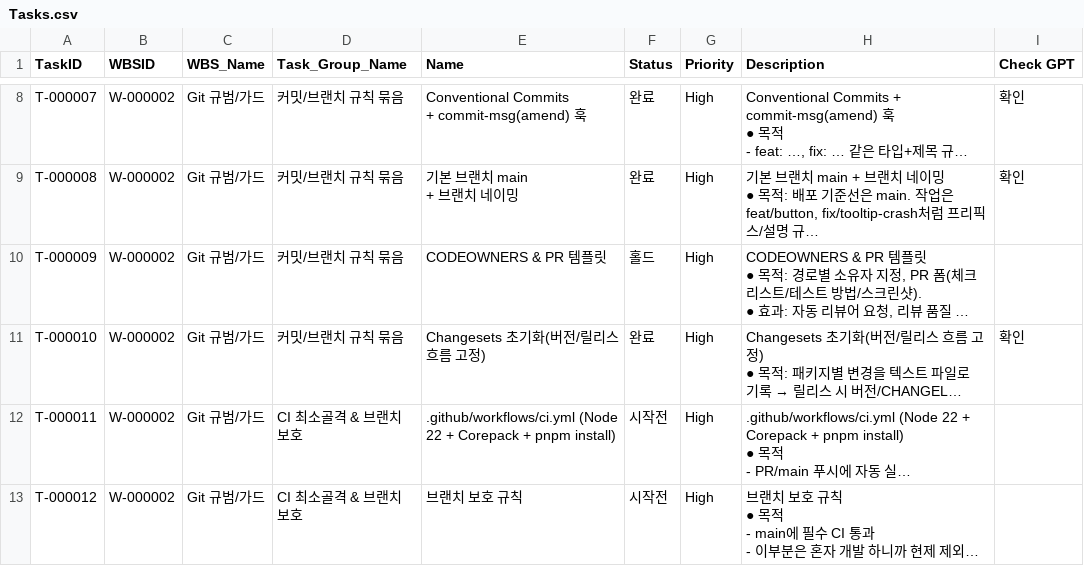
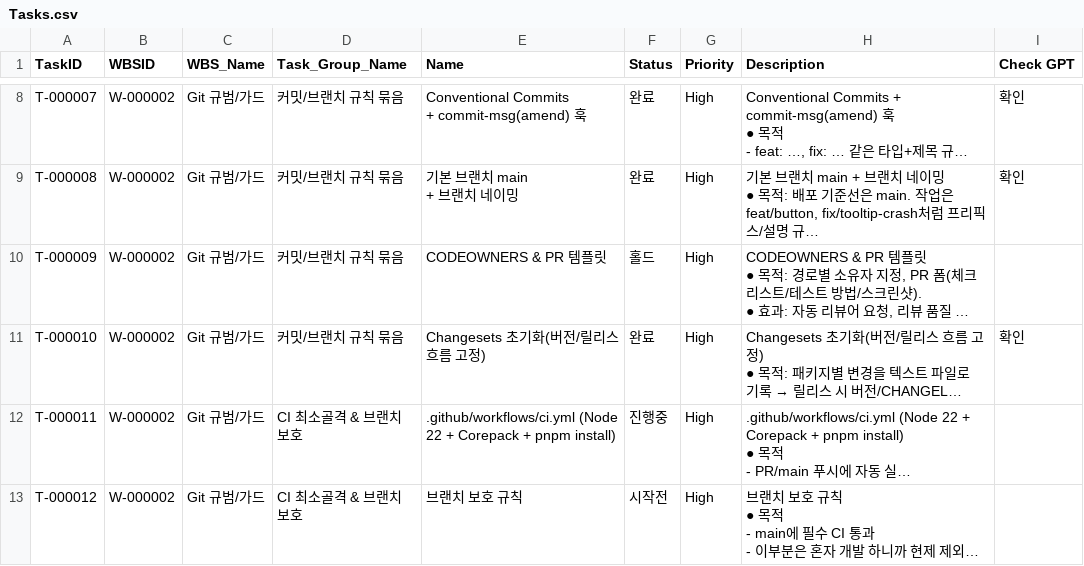
Before and after one commit to CompNh/ara, a CSV file: planning/Tasks.csv, drawn as a sheet; only a part is shown, gaps mark what is left out; long unchanged cells end in …; the diff names each change by its address in the sheet, - before the commit and + after, or states it on an @@ line.

Commit message:
ci: Node 22 CI 워크플로 추가
WBS: W-000002
Task: T-000011
Task Name : .github/workflows/ci.yml (Node 22 + Corepack + pnpm install)

## Summary
- Node 22와 Corepack 기반 CI 워크플로를 추가했다.
- T-000011 작업 상태를 진행중으로 갱신했다.

## Details
- main 브랜치 기준 push/pull_request 이벤트에 대해 워크플로를 실행하도록 구성했다.
- Corepack을 활성화하고 pnpm@10.5.2를 준비한 뒤 pnpm -w install을 실행하도록 설정했다.

## Breaking Changes
- none

## References
-

```diff
--- a/planning/Tasks.csv
+++ b/planning/Tasks.csv
-F12 (Status): 시작전
+F12 (Status): 진행중
```
Also changed, not shown: 1 other file.
